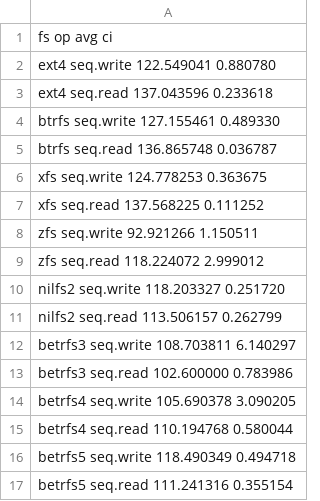
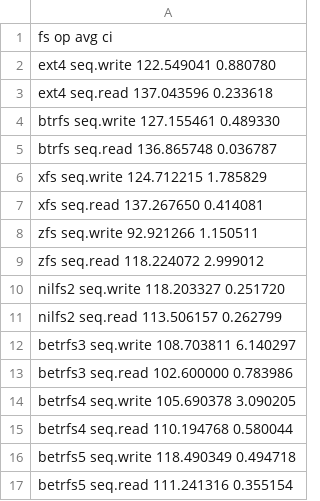
Before and after one commit to zhanyang/dissertation, a CSV file: data/seq_io.csv, drawn as a sheet.

```diff
--- a/data/seq_io.csv
+++ b/data/seq_io.csv
@@ -5,4 +5,4 @@ btrfs   seq.write 127.155461 0.489330
 btrfs   seq.read  136.865748 0.036787
-xfs     seq.write 124.778253 0.363675
-xfs     seq.read  137.568225 0.111252
+xfs     seq.write 124.712215 1.785829
+xfs     seq.read  137.267650 0.414081
 zfs     seq.write  92.921266 1.150511
```
Also changed, not shown: data/rand_io.csv, data/raw/rw_io.csv.
